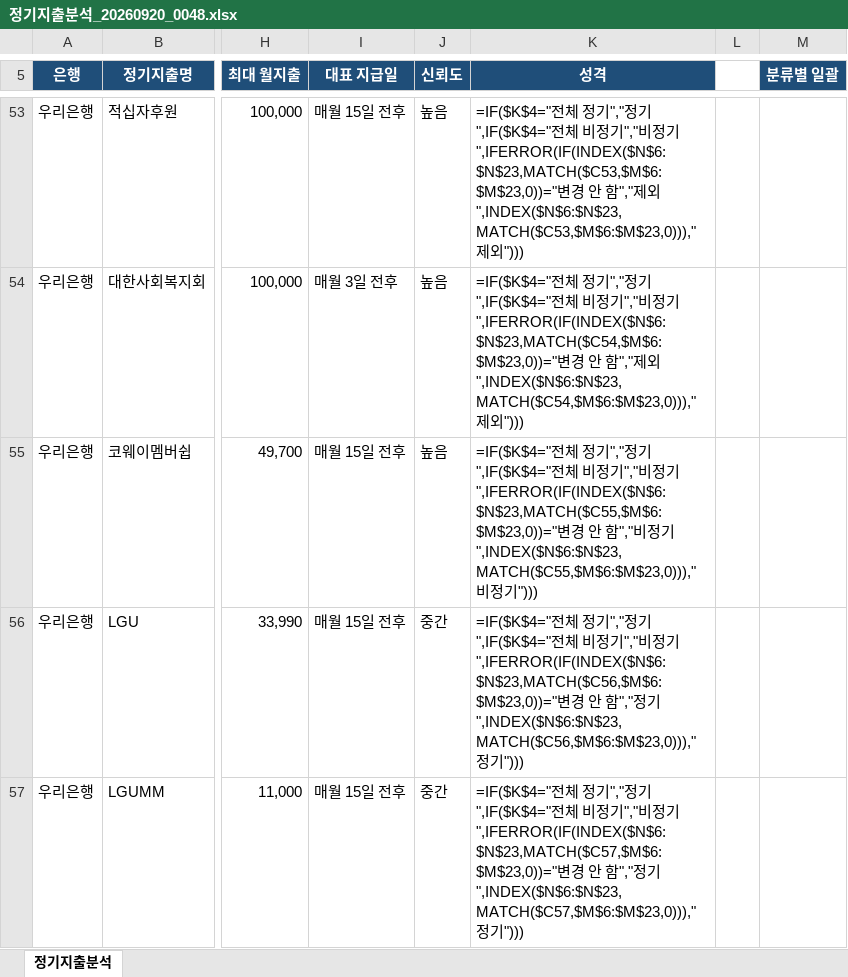
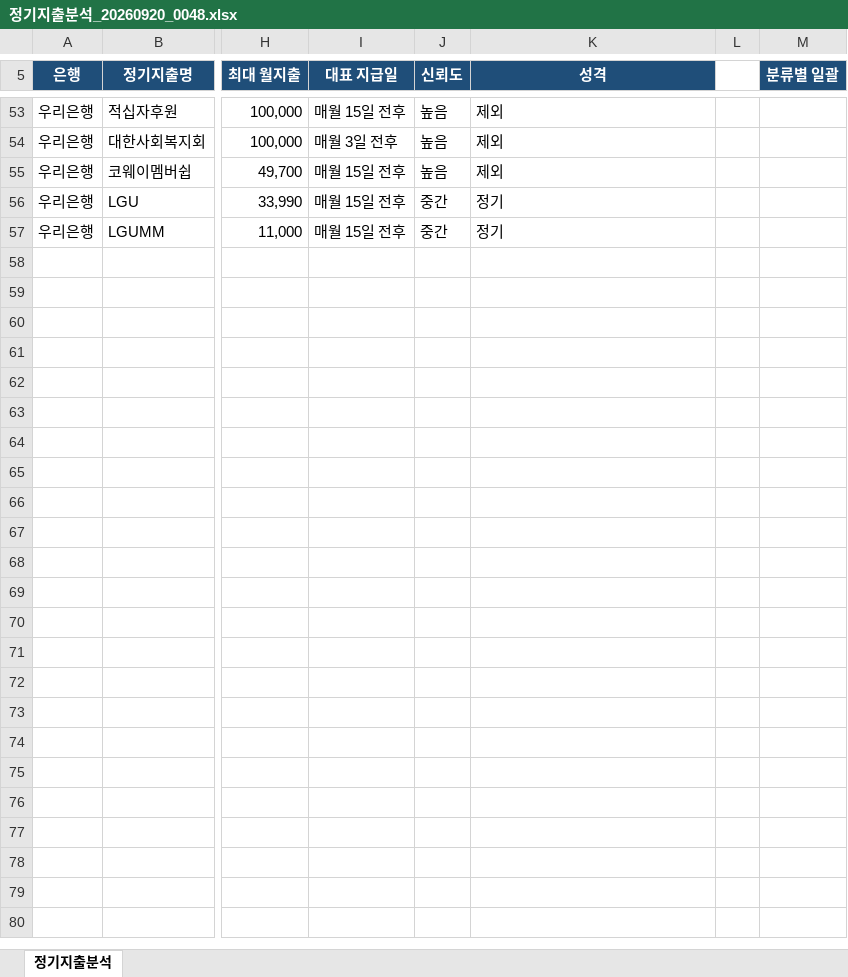
Before and after one commit to goldgarden9620419-maker/mynotes, an Excel workbook: 01-Projects/에이팜건강-주간자금계획-자동화/자금계획_자동화/06_확인필요/정기지출분석_20260920_0048.xlsx, sheet 정기지출분석, drawn as a sheet; only a part is shown, gaps mark what is left out; values as stored, in another font and other column widths than the file's, no borders; formulas without a stored value are shown as written; the diff covers the shown part only; the diff names each change by its address in the sheet, - before the commit and + after, or states it on an @@ line.

```diff
--- a/01-Projects/에이팜건강-주간자금계획-자동화/자금계획_자동화/06_확인필요/정기지출분석_20260920_0048.xlsx (sheet 정기지출분석)
+++ b/01-Projects/에이팜건강-주간자금계획-자동화/자금계획_자동화/06_확인필요/정기지출분석_20260920_0048.xlsx (sheet 정기지출분석)
-K53 (성격): =IF($K$4="전체 정기","정기",IF($K$4="전체 비정기","비정기",IFERROR(IF(INDEX($N$6:$N$23,MATCH($C53,$M$6:$M$23,0))="변경 안 함","제외",INDEX($N$6:$N$23,MATCH($C53,$M$6:$M$23,0))),"제외")))
+K53 (성격): 제외
-K54 (성격): =IF($K$4="전체 정기","정기",IF($K$4="전체 비정기","비정기",IFERROR(IF(INDEX($N$6:$N$23,MATCH($C54,$M$6:$M$23,0))="변경 안 함","제외",INDEX($N$6:$N$23,MATCH($C54,$M$6:$M$23,0))),"제외")))
+K54 (성격): 제외
-K55 (성격): =IF($K$4="전체 정기","정기",IF($K$4="전체 비정기","비정기",IFERROR(IF(INDEX($N$6:$N$23,MATCH($C55,$M$6:$M$23,0))="변경 안 함","비정기",INDEX($N$6:$N$23,MATCH($C55,$M$6:$M$23,0))),"비정기")))
+K55 (성격): 제외
-K56 (성격): =IF($K$4="전체 정기","정기",IF($K$4="전체 비정기","비정기",IFERROR(IF(INDEX($N$6:$N$23,MATCH($C56,$M$6:$M$23,0))="변경 안 함","정기",INDEX($N$6:$N$23,MATCH($C56,$M$6:$M$23,0))),"정기")))
+K56 (성격): 정기
-K57 (성격): =IF($K$4="전체 정기","정기",IF($K$4="전체 비정기","비정기",IFERROR(IF(INDEX($N$6:$N$23,MATCH($C57,$M$6:$M$23,0))="변경 안 함","정기",INDEX($N$6:$N$23,MATCH($C57,$M$6:$M$23,0))),"정기")))
+K57 (성격): 정기
```
Also changed, not shown: 65 edited cells elsewhere in this sheet, 01-Projects/에이팜건강-주간자금계획-자동화/자금계획_자동화/04_기준파일/에이팜건강_자금계획_기준파일.xlsx, 01-Projects/에이팜건강-주간자금계획-자동화/자금계획_자동화/06_확인필요/확인필요_20260920_0048.xlsx, 7 other files.
